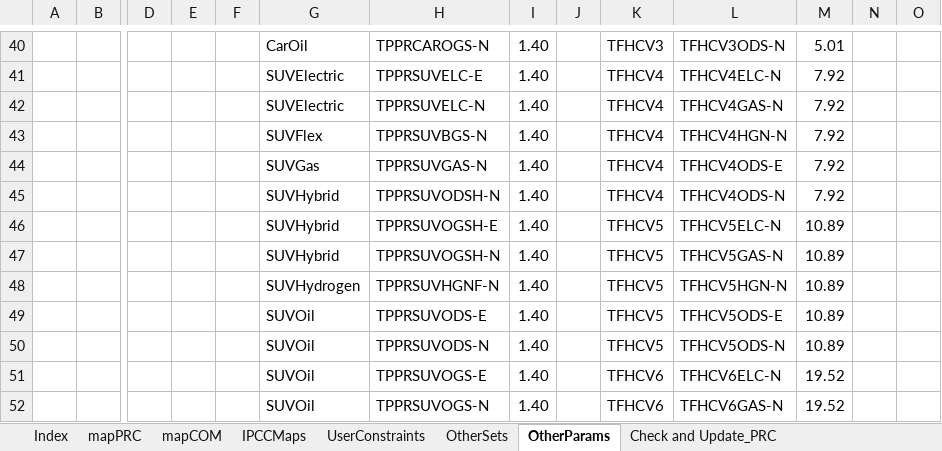
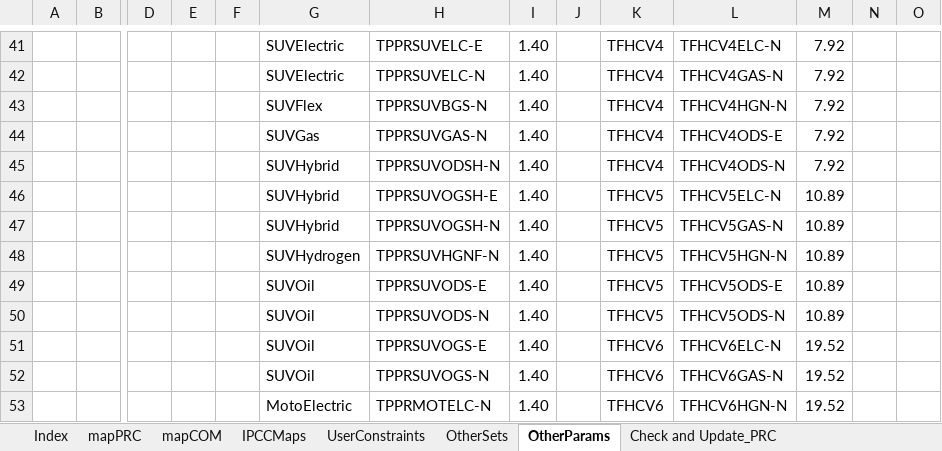
Before and after one commit to brunomerven/SATIMGE_Veda, an Excel workbook: SetsAndMaps/SetsAndMaps.xlsm, sheet OtherParams, drawn as a sheet; only a part is shown, gaps mark what is left out; the shorter side is filled out with more unchanged rows; values as stored, in another font and other column widths than the file's, no borders; removed rows and columns are numbered as before the commit, all else as after; rows hold the shown columns only; the diff covers the shown part only; the diff names each change by its address in the sheet, - before the commit and + after, or states it on an @@ line.

```diff
--- a/SetsAndMaps/SetsAndMaps.xlsm (sheet OtherParams)
+++ b/SetsAndMaps/SetsAndMaps.xlsm (sheet OtherParams)
-G41: CarOil
+G41: SUVElectric
-H41: TPPRCAROGS-N
+H41: TPPRSUVELC-E
-K41: TFHCV3
+K41: TFHCV4
-L41: TFHCV3ODS-N
+L41: TFHCV4ELC-N
-M41: 5.01
+M41: 7.92
-H42: TPPRSUVELC-E
+H42: TPPRSUVELC-N
-L42: TFHCV4ELC-N
+L42: TFHCV4GAS-N
-G43: SUVElectric
+G43: SUVFlex
-H43: TPPRSUVELC-N
+H43: TPPRSUVBGS-N
-L43: TFHCV4GAS-N
+L43: TFHCV4HGN-N
-G44: SUVFlex
+G44: SUVGas
-H44: TPPRSUVBGS-N
+H44: TPPRSUVGAS-N
-L44: TFHCV4HGN-N
+L44: TFHCV4ODS-E
-G45: SUVGas
+G45: SUVHybrid
-H45: TPPRSUVGAS-N
+H45: TPPRSUVODSH-N
-L45: TFHCV4ODS-E
+L45: TFHCV4ODS-N
-row 45:  |  |  |  |  | SUVHybrid | TPPRSUVODSH-N | 1.40 |  | TFHCV4 | TFHCV4ODS-N | 7.92
```
Also changed, not shown: 1 added row and 57 edited cells elsewhere in this sheet, formulas that keep their value.
